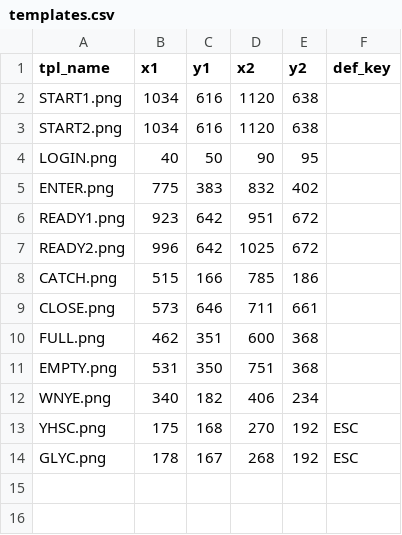
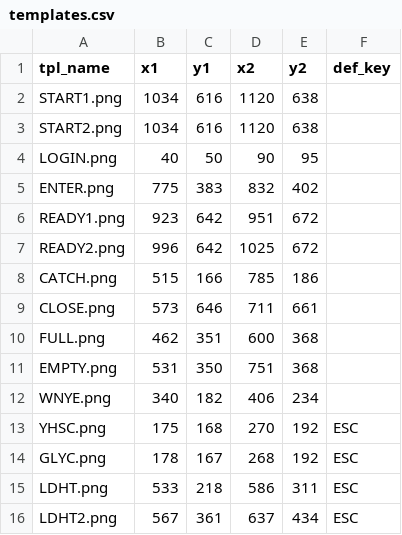
Before and after one commit to gosick39/nte-fish, a CSV file: templates.csv, drawn as a sheet.

```diff
--- a/templates.csv
+++ b/templates.csv
@@ -14 +14,3 @@ YHSC.png,175,168,270,192,ESC
 GLYC.png,178,167,268,192,ESC
+LDHT.png,533,218,586,311,ESC
+LDHT2.png,567,361,637,434,ESC
```
Also changed, not shown: 3 other files.
